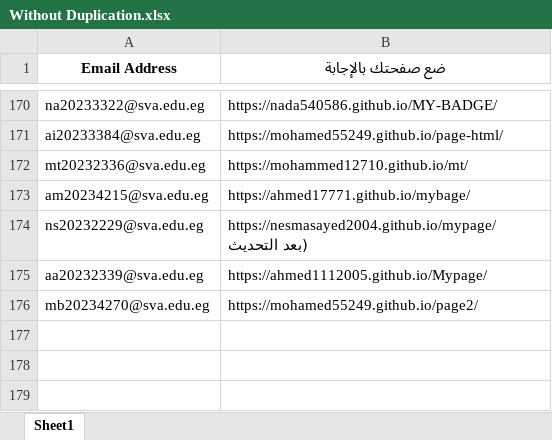
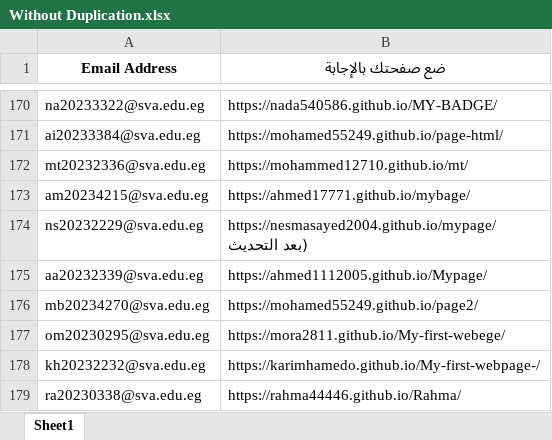
Before and after one commit to MZakaraia/MyWeRepo, an Excel workbook: Without Duplication.xlsx, sheet Sheet1, drawn as a sheet; only a part is shown, gaps mark what is left out; values as stored, in another font and other column widths than the file's, no borders; the diff names each change by its address in the sheet, - before the commit and + after, or states it on an @@ line.

```diff
--- a/Without Duplication.xlsx (sheet Sheet1)
+++ b/Without Duplication.xlsx (sheet Sheet1)
+row 177: om20230295@sva.edu.eg | https://mora2811.github.io/My-first-webege/
+row 178: kh20232232@sva.edu.eg | https://karimhamedo.github.io/My-first-webpage-/
+row 179: ra20230338@sva.edu.eg | https://rahma44446.github.io/Rahma/
```
Also changed, not shown: Records.xlsx, 2 other files.
